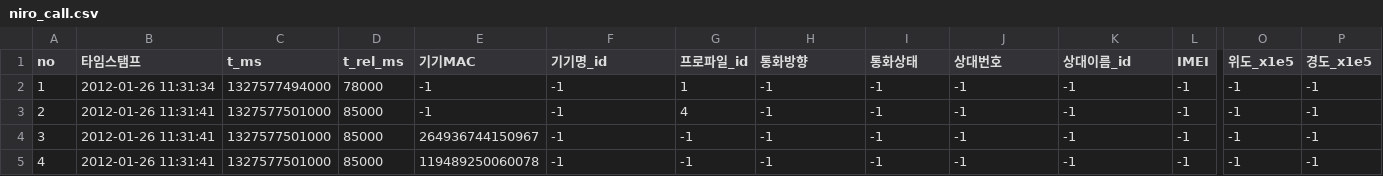
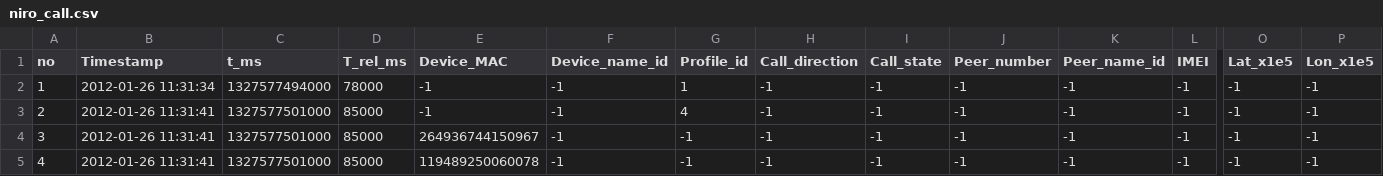
Before and after one commit to hm-choi/pp_forensic, a CSV file: datasets/niro_call.csv, drawn as a sheet; only a part is shown, gaps mark what is left out; the diff names each change by its address in the sheet, - before the commit and + after, or states it on an @@ line.

```diff
--- a/datasets/niro_call.csv
+++ b/datasets/niro_call.csv
-B1: 타임스탬프
+B1: Timestamp
-D1: t_rel_ms
+D1: T_rel_ms
-E1: 기기MAC
+E1: Device_MAC
-F1: 기기명_id
+F1: Device_name_id
-G1: 프로파일_id
+G1: Profile_id
-H1: 통화방향
+H1: Call_direction
-I1: 통화상태
+I1: Call_state
-J1: 상대번호
+J1: Peer_number
-K1: 상대이름_id
+K1: Peer_name_id
-O1: 위도_x1e5
+O1: Lat_x1e5
-P1: 경도_x1e5
+P1: Lon_x1e5
```
Also changed, not shown: datasets/avante_accident.csv, datasets/k5_jellybean_drive.csv, 23 other files.
